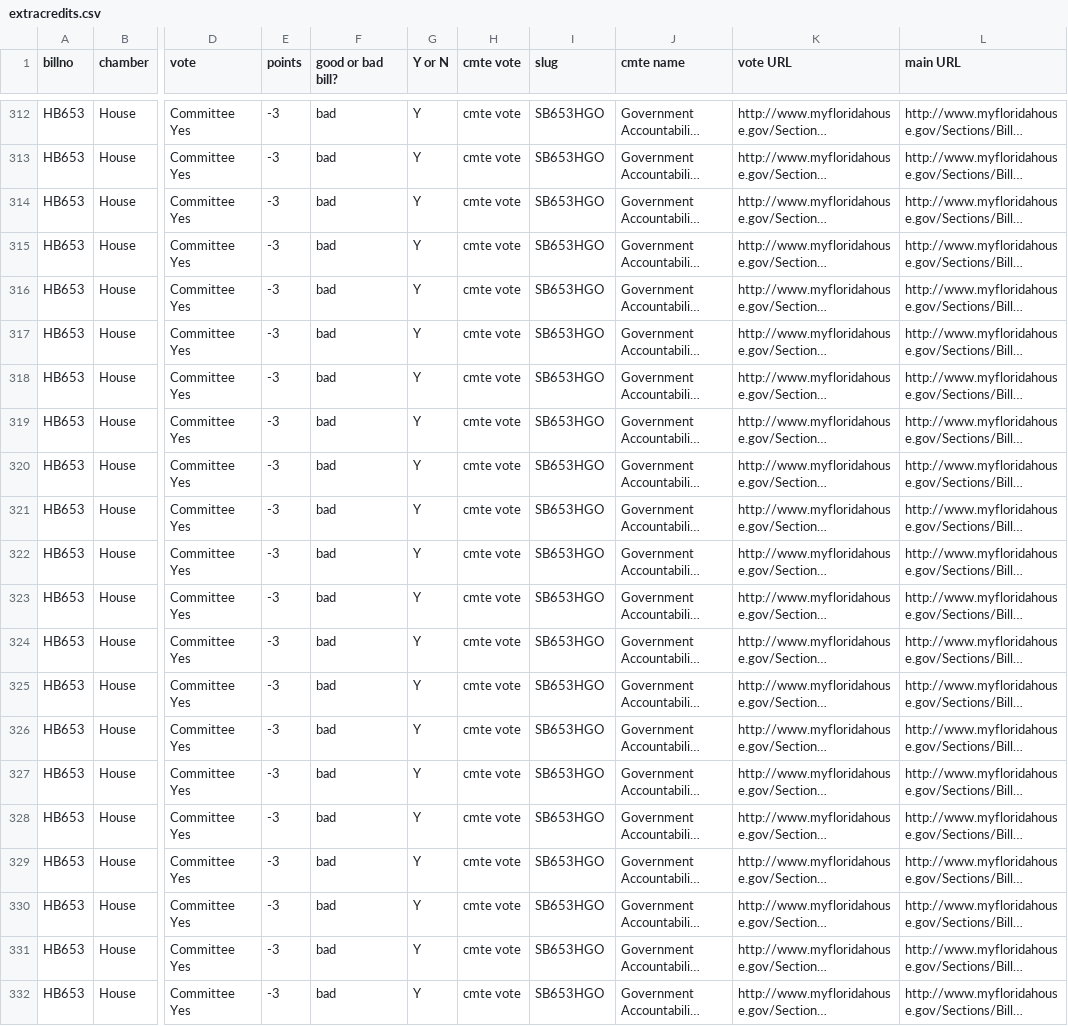
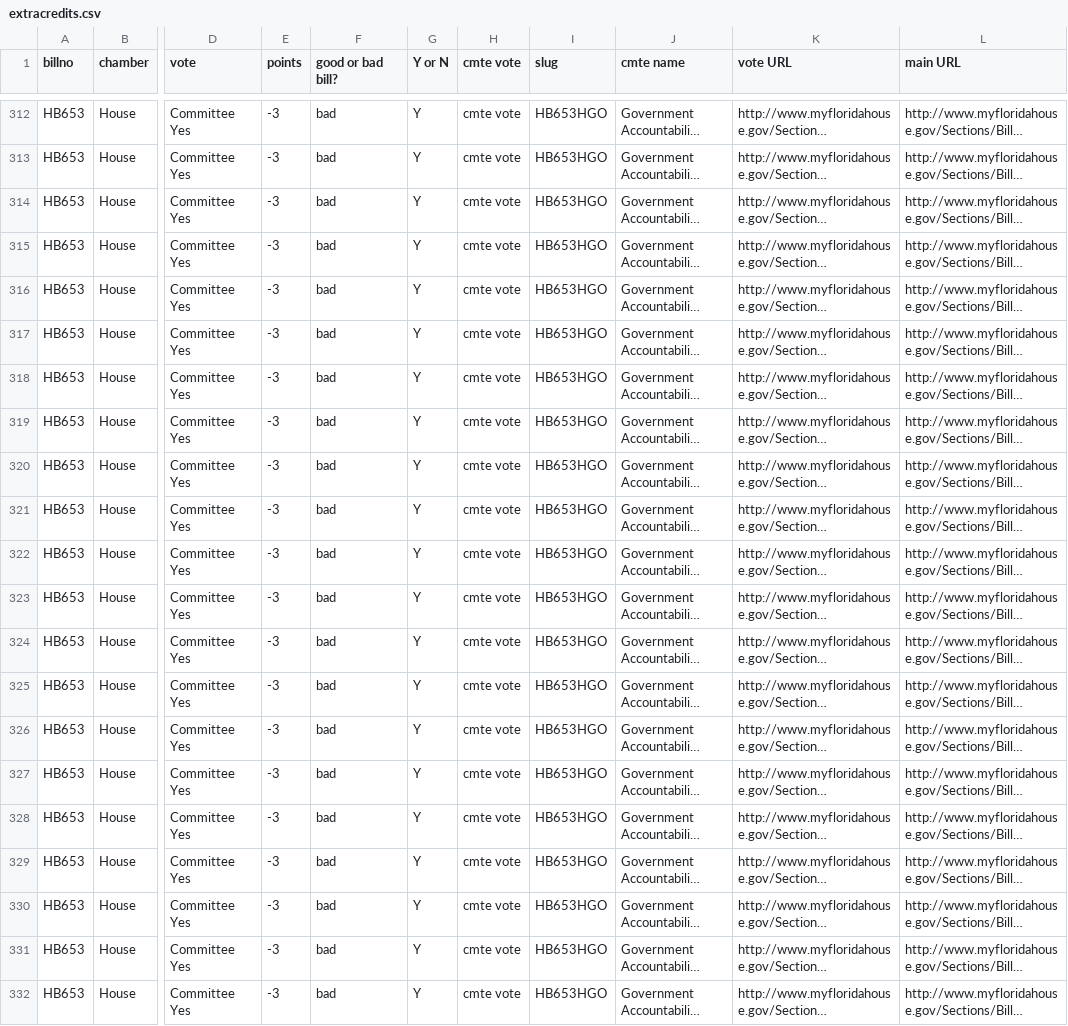
Before and after one commit to PalmBeachPost/SunshineScorecard, a CSV file: extracredits.csv, drawn as a sheet; only a part is shown, gaps mark what is left out; long unchanged cells end in …; the diff covers the shown part only; the diff names each change by its address in the sheet, - before the commit and + after, or states it on an @@ line.

```diff
--- a/extracredits.csv
+++ b/extracredits.csv
-I312:I332 (slug): SB653HGO
+I312:I332 (slug): HB653HGO
```
Also changed, not shown: 27 edited cells elsewhere in this file.
